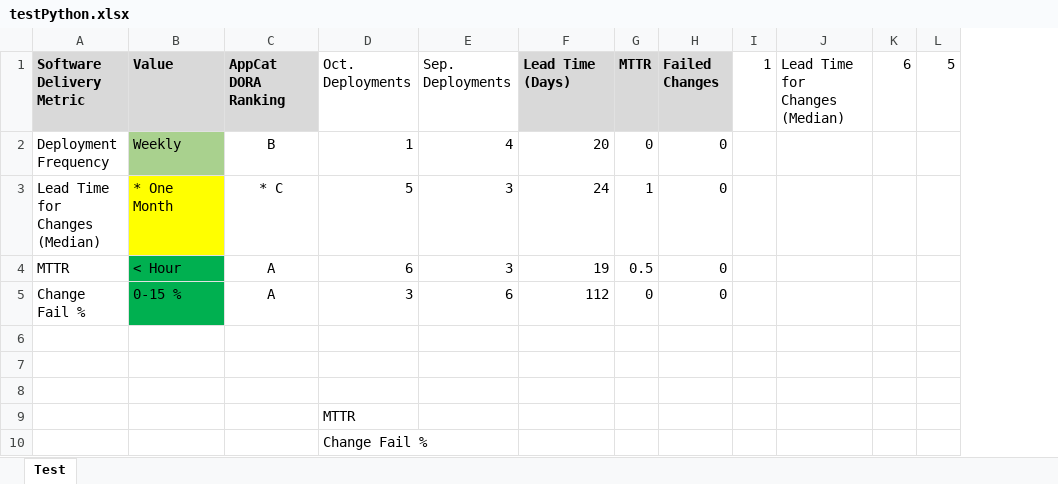
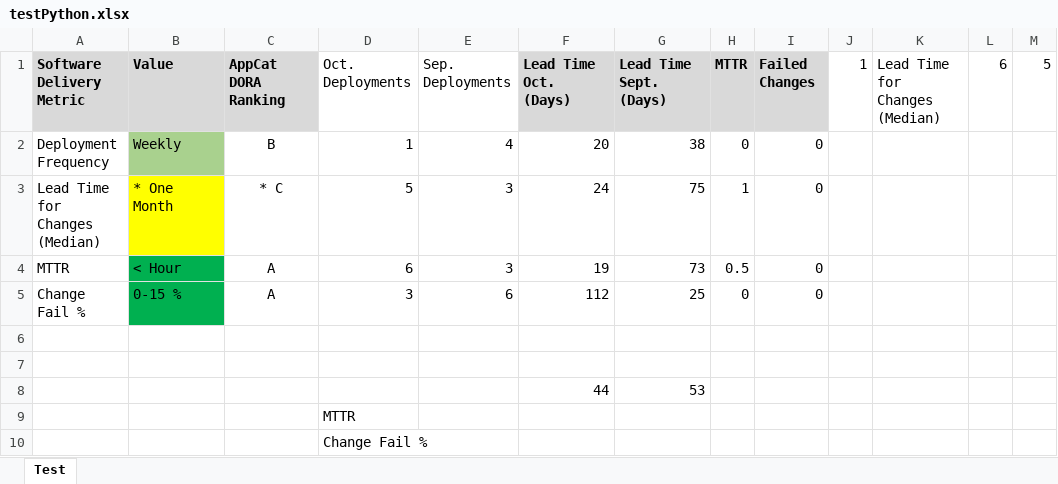
Before and after one commit to dathatcher/streamlit-example, an Excel workbook: testPython.xlsx, sheet Test, drawn as a sheet; only a part is shown; values as stored, in another font and other column widths than the file's, no borders; rows hold the shown columns only; the diff names each change by its address in the sheet, - before the commit and + after, or states it on an @@ line.

Commit message:
Add files via upload

```diff
--- a/testPython.xlsx (sheet Test)
+++ b/testPython.xlsx (sheet Test)
+column G (Lead Time Sept. (Days)), rows 2-8: 38 | 75 | 73 | 25 |  |  | 53
-F1: Lead Time (Days)
+F1: Lead Time Oct. (Days)
-row 8: (empty)
+row 8:  |  |  |  |  | 44 | 53
```
